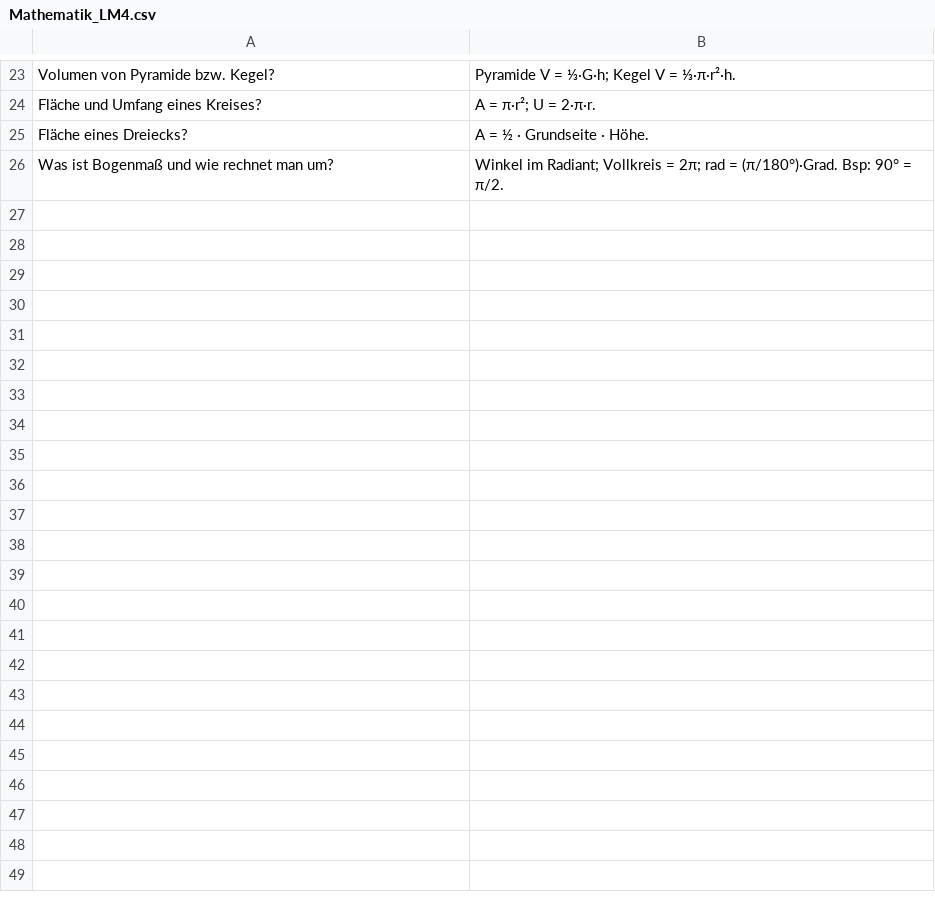
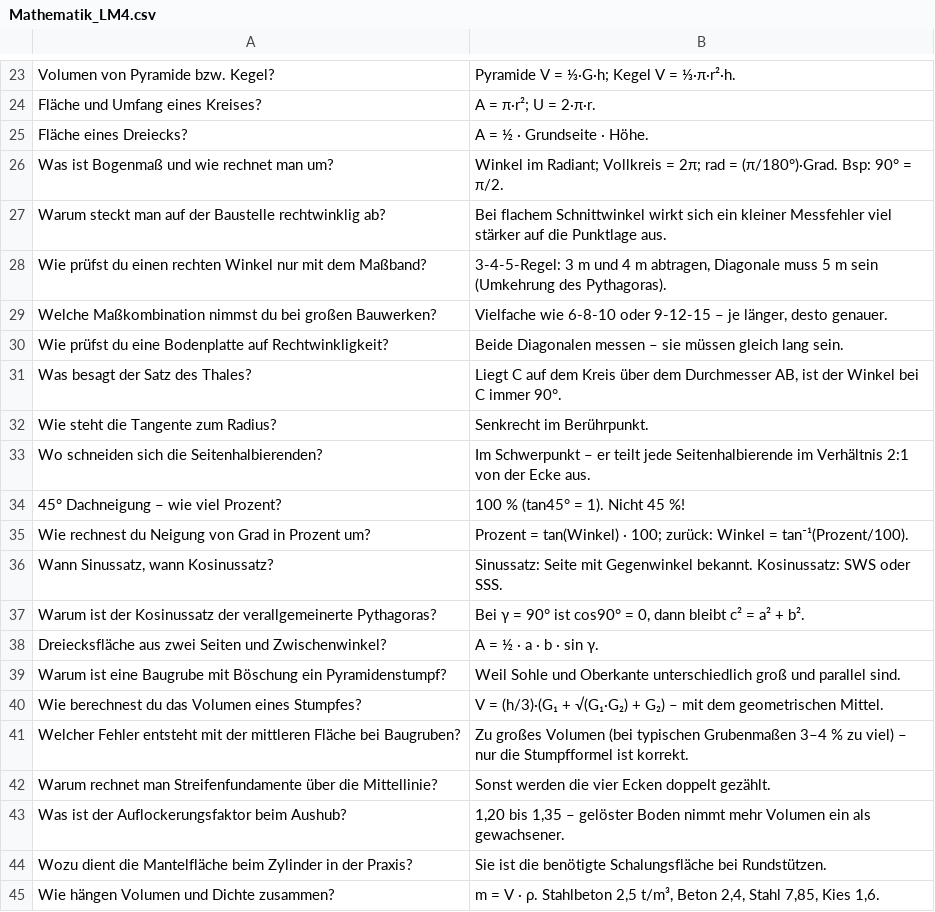
Before and after one commit to sandrockfelix2005-alt/Schule, a CSV file: Karteikarten/Semester-1/Mathematik_LM4.csv, drawn as a sheet; only a part is shown, gaps mark what is left out; the diff names each change by its address in the sheet, - before the commit and + after, or states it on an @@ line.

```diff
--- a/Karteikarten/Semester-1/Mathematik_LM4.csv
+++ b/Karteikarten/Semester-1/Mathematik_LM4.csv
+row 27: Warum steckt man auf der Baustelle rechtwinklig ab? | Bei flachem Schnittwinkel wirkt sich ein kleiner Messfehler viel stärker auf die Punktlage aus.
+row 28: Wie prüfst du einen rechten Winkel nur mit dem Maßband? | 3-4-5-Regel: 3 m und 4 m abtragen, Diagonale muss 5 m sein (Umkehrung des Pythagoras).
+row 29: Welche Maßkombination nimmst du bei großen Bauwerken? | Vielfache wie 6-8-10 oder 9-12-15 – je länger, desto genauer.
+row 30: Wie prüfst du eine Bodenplatte auf Rechtwinkligkeit? | Beide Diagonalen messen – sie müssen gleich lang sein.
+row 31: Was besagt der Satz des Thales? | Liegt C auf dem Kreis über dem Durchmesser AB, ist der Winkel bei C immer 90°.
+row 32: Wie steht die Tangente zum Radius? | Senkrecht im Berührpunkt.
+row 33: Wo schneiden sich die Seitenhalbierenden? | Im Schwerpunkt – er teilt jede Seitenhalbierende im Verhältnis 2:1 von der Ecke aus.
+row 34: 45° Dachneigung – wie viel Prozent? | 100 % (tan45° = 1). Nicht 45 %!
+row 35: Wie rechnest du Neigung von Grad in Prozent um? | Prozent = tan(Winkel) · 100; zurück: Winkel = tan⁻¹(Prozent/100).
+row 36: Wann Sinussatz, wann Kosinussatz? | Sinussatz: Seite mit Gegenwinkel bekannt. Kosinussatz: SWS oder SSS.
+row 37: Warum ist der Kosinussatz der verallgemeinerte Pythagoras? | Bei γ = 90° ist cos90° = 0, dann bleibt c² = a² + b².
+row 38: Dreiecksfläche aus zwei Seiten und Zwischenwinkel? | A = ½ · a · b · sin γ.
+row 39: Warum ist eine Baugrube mit Böschung ein Pyramidenstumpf? | Weil Sohle und Oberkante unterschiedlich groß und parallel sind.
+row 40: Wie berechnest du das Volumen eines Stumpfes? | V = (h/3)·(G₁ + √(G₁·G₂) + G₂) – mit dem geometrischen Mittel.
+row 41: Welcher Fehler entsteht mit der mittleren Fläche bei Baugruben? | Zu großes Volumen (bei typischen Grubenmaßen 3–4 % zu viel) – nur die Stumpfformel ist korrekt.
+row 42: Warum rechnet man Streifenfundamente über die Mittellinie? | Sonst werden die vier Ecken doppelt gezählt.
+row 43: Was ist der Auflockerungsfaktor beim Aushub? | 1,20 bis 1,35 – gelöster Boden nimmt mehr Volumen ein als gewachsener.
+row 44: Wozu dient die Mantelfläche beim Zylinder in der Praxis? | Sie ist die benötigte Schalungsfläche bei Rundstützen.
+row 45: Wie hängen Volumen und Dichte zusammen? | m = V · ρ. Stahlbeton 2,5 t/m³, Beton 2,4, Stahl 7,85, Kies 1,6.
```
Also changed, not shown: Karteikarten/Semester-1/Deutsch_LM1.csv, Karteikarten/Semester-1/Mathematik_LM2.csv, 16 other files.
